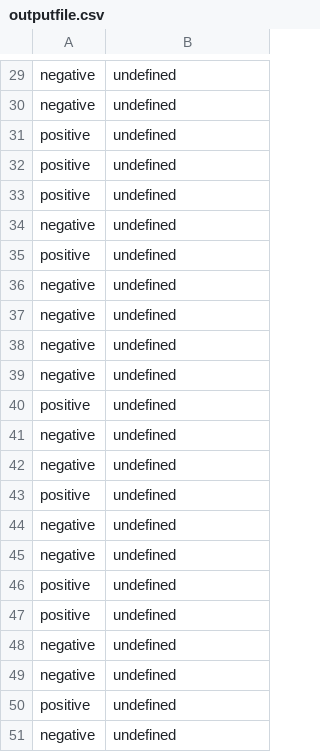
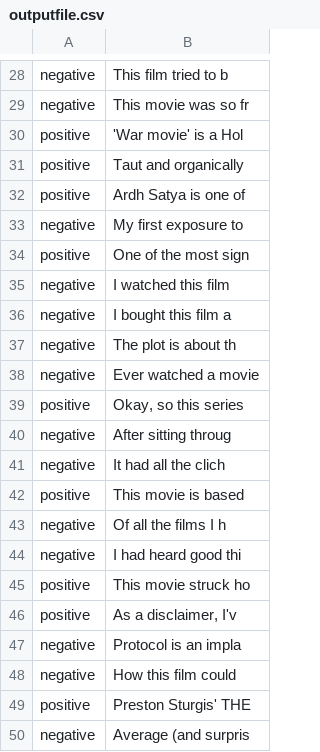
Before and after one commit to Ada-Apprenticeships/prg1-dfp-js-task-2-Leah505, a CSV file: outputfile.csv, drawn as a sheet; only a part is shown, gaps mark what is left out; addresses are those after the commit; the diff covers the shown part only; the diff names each change by its address in the sheet, - before the commit and + after, or states it on an @@ line.

```diff
--- a/outputfile.csv
+++ b/outputfile.csv
-B28: undefined
+B28: This film tried to b
-B29: undefined
+B29: This movie was so fr
-B30: undefined
+B30: 'War movie' is a Hol
-B31: undefined
+B31: Taut and organically
-B32: undefined
+B32: Ardh Satya is one of
-B33: undefined
+B33: My first exposure to
-B34: undefined
+B34: One of the most sign
-B35: undefined
+B35: I watched this film
-B36: undefined
+B36: I bought this film a
-B37: undefined
+B37: The plot is about th
-B38: undefined
+B38: Ever watched a movie
-B39: undefined
+B39: Okay, so this series
-B40: undefined
+B40: After sitting throug
-B41: undefined
+B41: It had all the clich
-B42: undefined
+B42: This movie is based
-B43: undefined
+B43: Of all the films I h
-B44: undefined
+B44: I had heard good thi
-B45: undefined
+B45: This movie struck ho
-B46: undefined
+B46: As a disclaimer, I'v
-B47: undefined
+B47: Protocol is an impla
-B48: undefined
+B48: How this film could
-B49: undefined
+B49: Preston Sturgis' THE
-B50: undefined
+B50: Average (and surpris
```
Also changed, not shown: 1 removed row and 27 edited cells elsewhere in this file, 2 other files.
